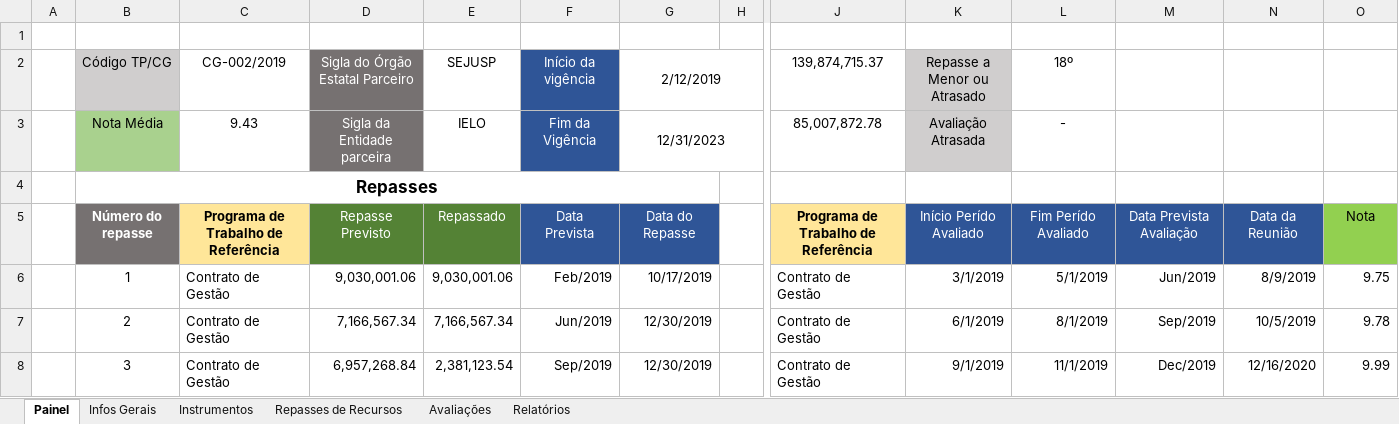
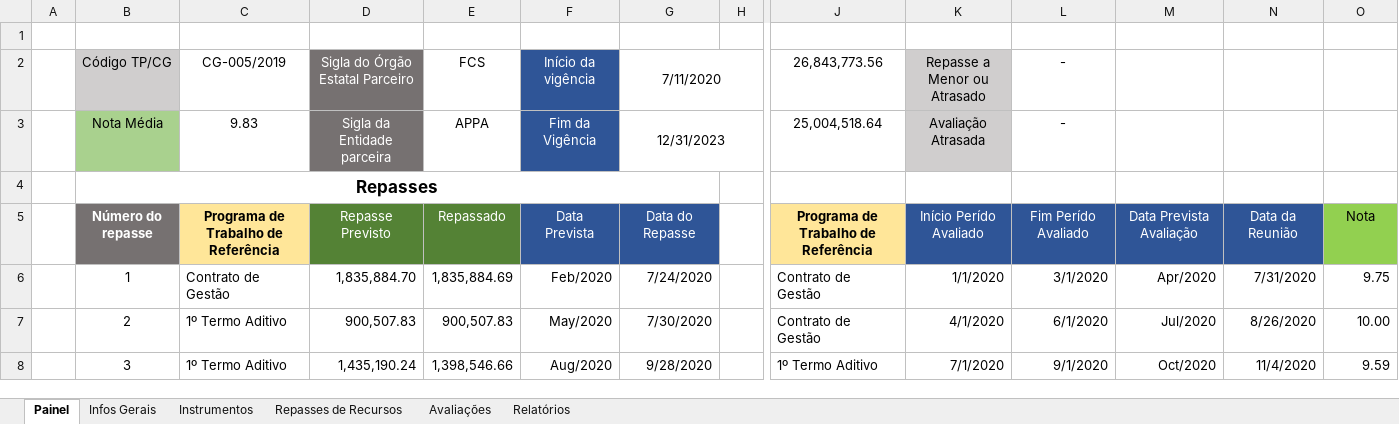
Before and after one commit to transparencia-mg/termos-parceria-contratos-gestao, an Excel workbook: upload/Sistema Gerencial.xlsx, sheet Painel, drawn as a sheet; only a part is shown, gaps mark what is left out; values as stored, in another font and other column widths than the file's, no borders; the diff covers the shown part only; the diff names each change by its address in the sheet, - before the commit and + after, or states it on an @@ line.

```diff
--- a/upload/Sistema Gerencial.xlsx (sheet Painel)
+++ b/upload/Sistema Gerencial.xlsx (sheet Painel)
-C2: CG-002/2019
+C2: CG-005/2019
-E2: SEJUSP
+E2: FCS
-G2: 2/12/2019
+G2: 7/11/2020
-J2: 139,874,715.37
+J2: 26,843,773.56
-L2: 18º
+L2: -
-C3 (CG-005/2019): 9.43
+C3 (CG-005/2019): 9.83
-E3 (FCS): IELO
+E3 (FCS): APPA
-J3 (26,843,773.56): 85,007,872.78
+J3 (26,843,773.56): 25,004,518.64
-D6 (Sigla do Órgão Estatal Parceiro): 9,030,001.06
+D6 (Sigla do Órgão Estatal Parceiro): 1,835,884.70
-E6 (FCS): 9,030,001.06
+E6 (FCS): 1,835,884.69
-F6 (Início da vigência): Feb/2019
+F6 (Início da vigência): Feb/2020
-G6 (7/11/2020): 10/17/2019
+G6 (7/11/2020): 7/24/2020
-K6 (Repasse a Menor ou Atrasado): 3/1/2019
+K6 (Repasse a Menor ou Atrasado): 1/1/2020
-L6 (-): 5/1/2019
+L6 (-): 3/1/2020
-M6: Jun/2019
+M6: Apr/2020
-N6: 8/9/2019
+N6: 7/31/2020
-C7:C8 (CG-005/2019): Contrato de Gestão
+C7:C8 (CG-005/2019): 1º Termo Aditivo
-D7 (Sigla do Órgão Estatal Parceiro): 7,166,567.34
+D7 (Sigla do Órgão Estatal Parceiro): 900,507.83
-E7 (FCS): 7,166,567.34
+E7 (FCS): 900,507.83
-F7 (Início da vigência): Jun/2019
+F7 (Início da vigência): May/2020
-G7 (7/11/2020): 12/30/2019
+G7 (7/11/2020): 7/30/2020
-K7 (Repasse a Menor ou Atrasado): 6/1/2019
+K7 (Repasse a Menor ou Atrasado): 4/1/2020
-L7 (-): 8/1/2019
+L7 (-): 6/1/2020
-M7: Sep/2019
+M7: Jul/2020
-N7: 10/5/2019
+N7: 8/26/2020
-O7: 9.78
+O7: 10.00
-D8 (Sigla do Órgão Estatal Parceiro): 6,957,268.84
+D8 (Sigla do Órgão Estatal Parceiro): 1,435,190.24
-E8 (FCS): 2,381,123.54
+E8 (FCS): 1,398,546.66
-F8 (Início da vigência): Sep/2019
+F8 (Início da vigência): Aug/2020
-G8 (7/11/2020): 12/30/2019
+G8 (7/11/2020): 9/28/2020
-J8 (26,843,773.56): Contrato de Gestão
+J8 (26,843,773.56): 1º Termo Aditivo
-K8 (Repasse a Menor ou Atrasado): 9/1/2019
+K8 (Repasse a Menor ou Atrasado): 7/1/2020
-L8 (-): 11/1/2019
+L8 (-): 9/1/2020
-M8: Dec/2019
+M8: Oct/2020
-N8: 12/16/2020
+N8: 11/4/2020
-O8: 9.99
+O8: 9.59
```
Also changed, not shown: 180 edited cells elsewhere in this sheet, sheet Repasses de Recursos, sheet Infos Gerais, hidden cells.
